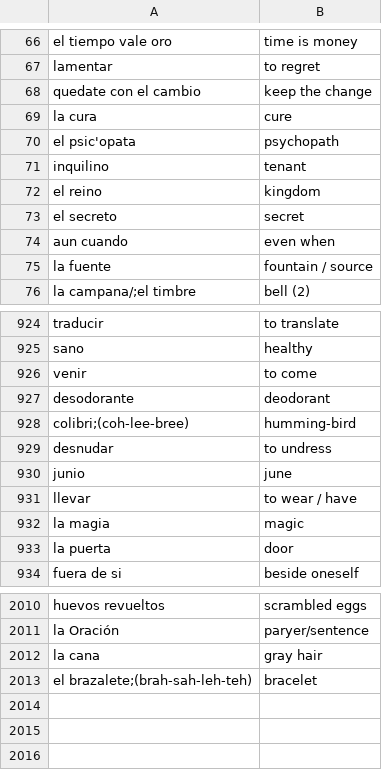
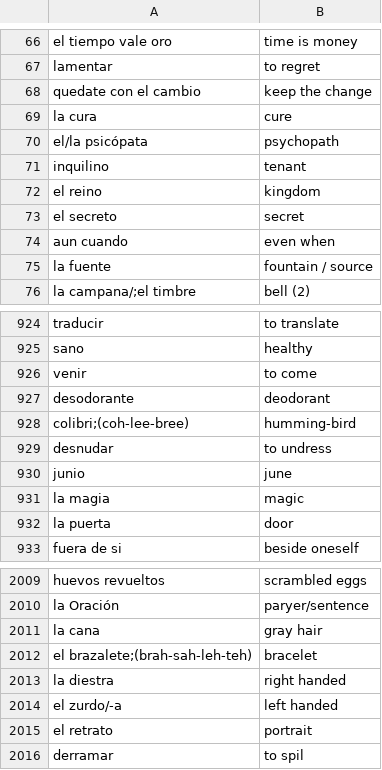
Before and after one commit to AliTajeldin/Flashcard, a CSV file: cards/spanish.csv, drawn as a sheet; only a part is shown, gaps mark what is left out.

Commit message:
word updated

```diff
--- a/cards/spanish.csv
+++ b/cards/spanish.csv
@@ -69,3 +69,3 @@ quedate con el cambio,keep the change
 la cura,cure
-el psic'opata,psychopath
+el/la psicópata,psychopath
 inquilino,tenant
@@ -930,3 +930,2 @@ desnudar,to undress
 junio,june
-llevar,to wear / have
 la magia,magic
@@ -2013 +2012,5 @@ la cana,gray hair
 el brazalete;(brah-sah-leh-teh),bracelet
+la diestra,right handed
+el zurdo/-a,left handed
+el retrato,portrait
+derramar,to spil
```
